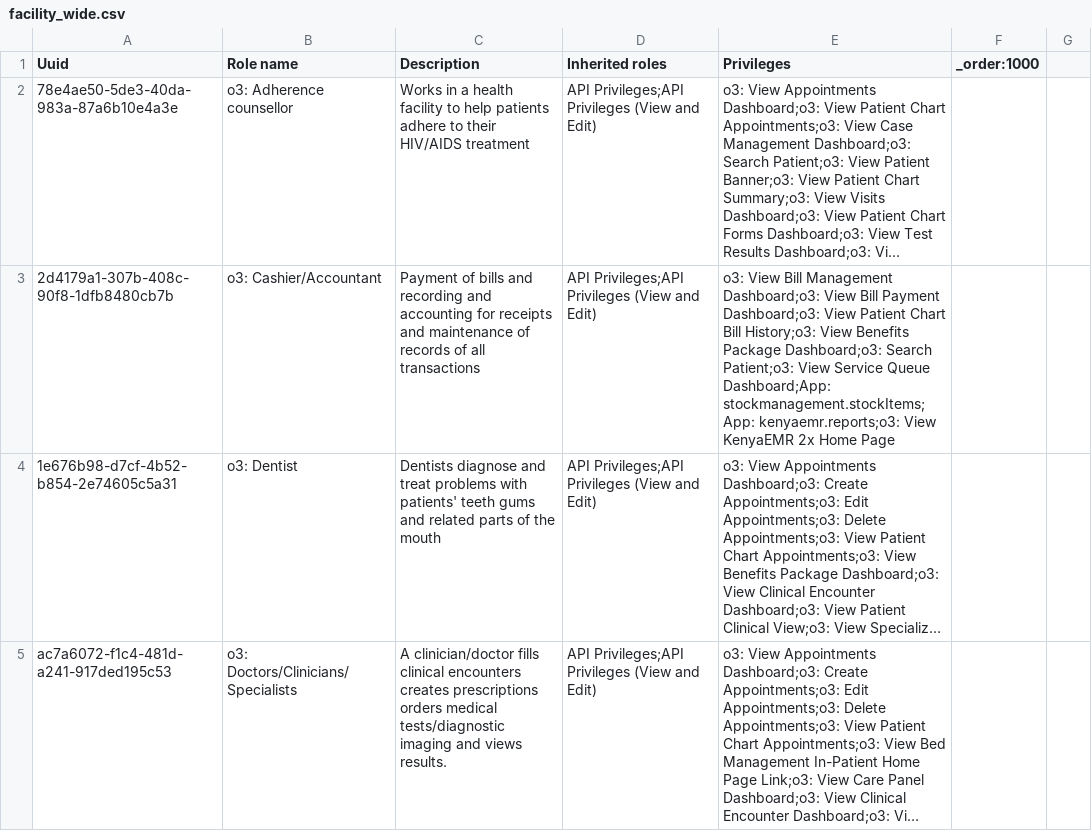
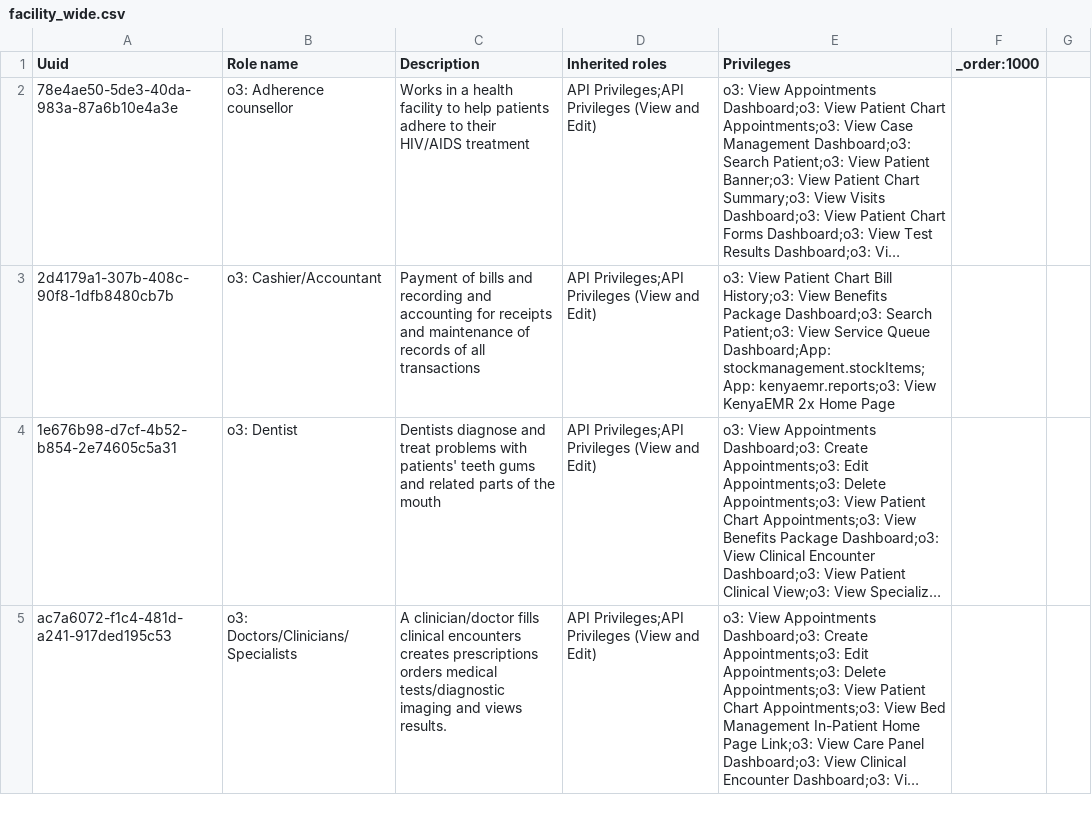
Before and after one commit to palladiumkenya/openmrs-content-kenyahmis, a CSV file: configuration/backend_configuration/roles/facility_wide.csv, drawn as a sheet; only a part is shown; long unchanged cells end in …; the diff covers the shown part only; the diff names each change by its address in the sheet, - before the commit and + after, or states it on an @@ line.

```diff
--- a/configuration/backend_configuration/roles/facility_wide.csv
+++ b/configuration/backend_configuration/roles/facility_wide.csv
-E3 (Privileges): o3: View Bill Management Dashboard;o3: View Bill Payment Dashboard;o3: View Patient Chart…
+E3 (Privileges): o3: View Patient Chart…
```
Also changed, not shown: 4 added rows and 3 edited cells elsewhere in this file, configuration/backend_configuration/appointmentservicedefinitions/service_definitions.csv, configuration/backend_configuration/locations/locations.csv, 8 other files.
